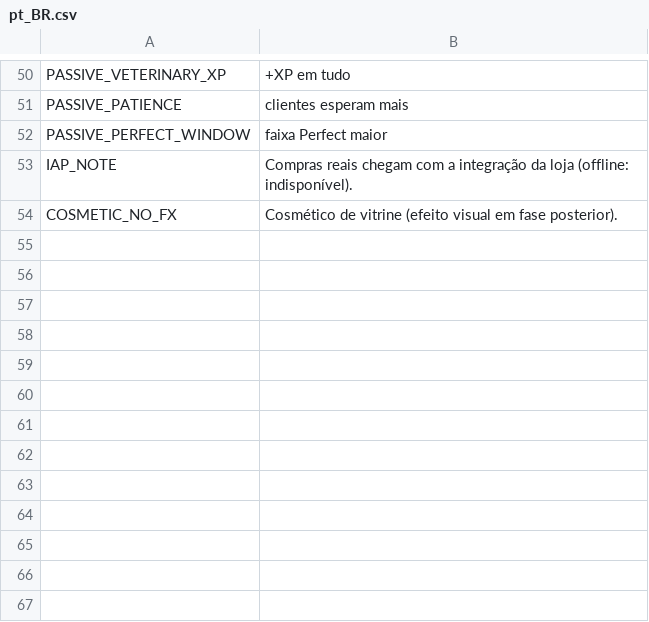
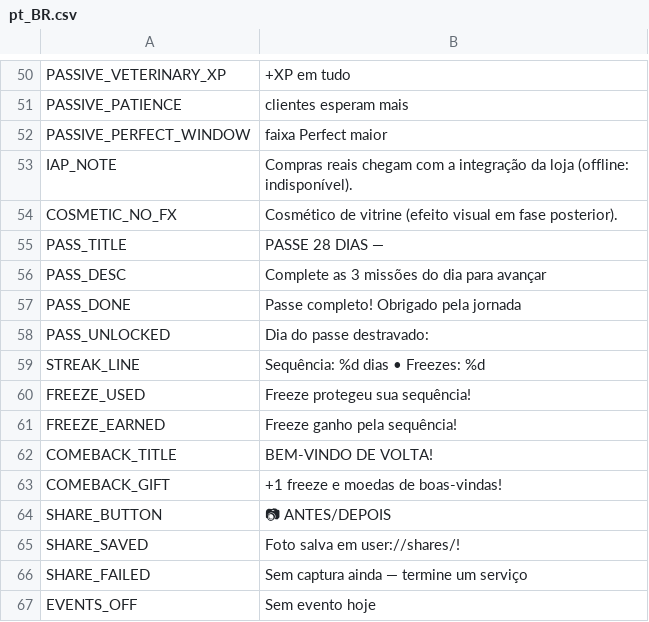
Before and after one commit to berger33/game_idlepet, a CSV file: data/localization/pt_BR.csv, drawn as a sheet; only a part is shown, gaps mark what is left out; the diff names each change by its address in the sheet, - before the commit and + after, or states it on an @@ line.

```diff
--- a/data/localization/pt_BR.csv
+++ b/data/localization/pt_BR.csv
+row 55: PASS_TITLE | PASSE 28 DIAS —
+row 56: PASS_DESC | Complete as 3 missões do dia para avançar
+row 57: PASS_DONE | Passe completo! Obrigado pela jornada
+row 58: PASS_UNLOCKED | Dia do passe destravado:
+row 59: STREAK_LINE | Sequência: %d dias • Freezes: %d
+row 60: FREEZE_USED | Freeze protegeu sua sequência!
+row 61: FREEZE_EARNED | Freeze ganho pela sequência!
+row 62: COMEBACK_TITLE | BEM-VINDO DE VOLTA!
+row 63: COMEBACK_GIFT | +1 freeze e moedas de boas-vindas!
+row 64: SHARE_BUTTON | 📷 ANTES/DEPOIS
+row 65: SHARE_SAVED | Foto salva em user://shares/!
+row 66: SHARE_FAILED | Sem captura ainda — termine um serviço
+row 67: EVENTS_OFF | Sem evento hoje
```
Also changed, not shown: data/localization/en_US.csv, data/localization/es_ES.csv, 15 other files.
